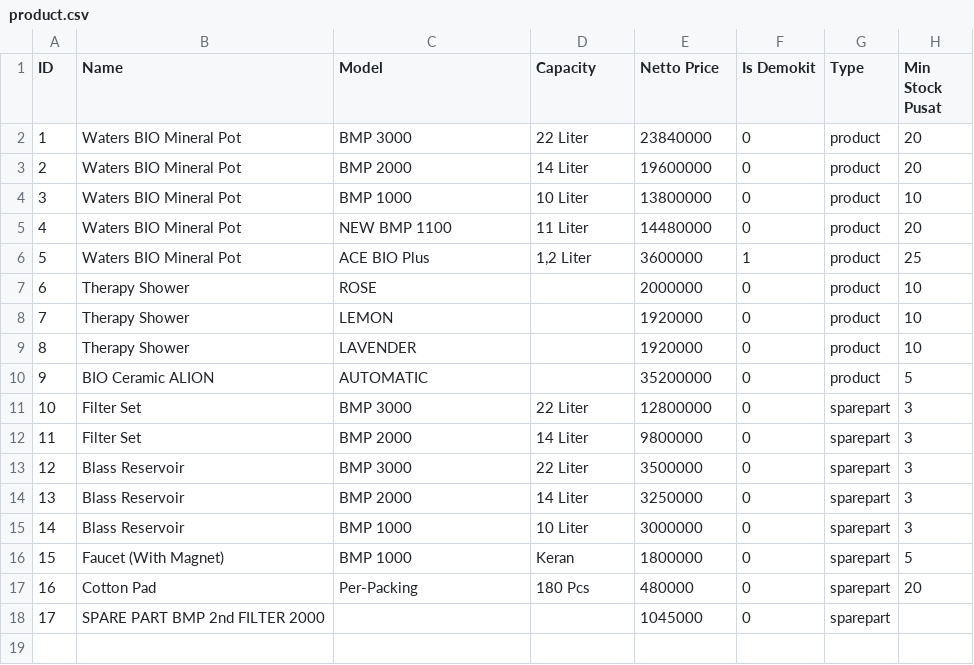
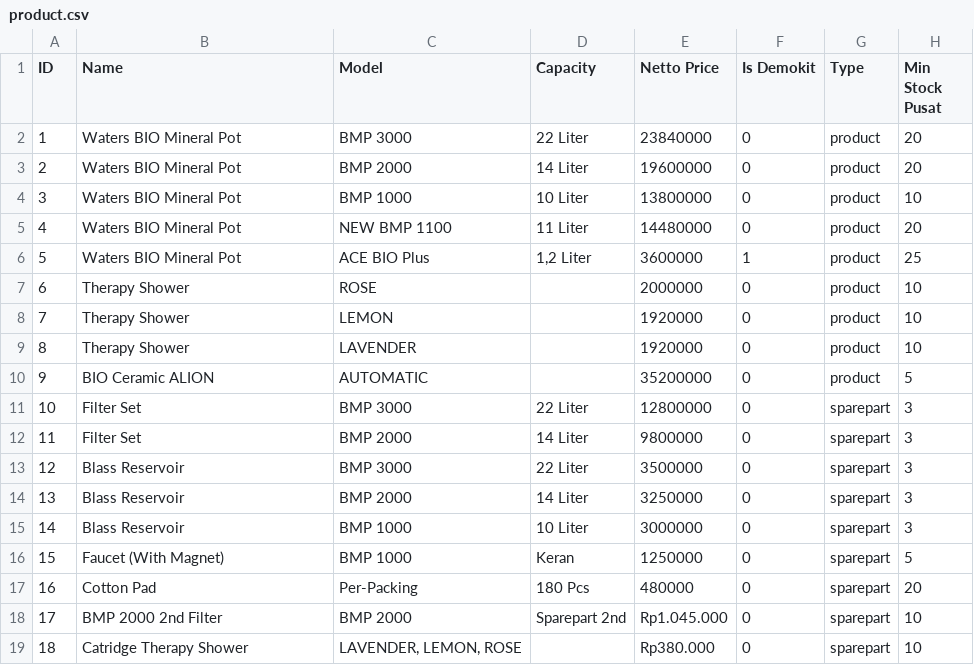
Before and after one commit to fauzanajipray/waters-mlm, a CSV file: storage/app/sample/product.csv, drawn as a sheet.

```diff
--- a/storage/app/sample/product.csv
+++ b/storage/app/sample/product.csv
@@ -15,4 +15,5 @@ ID,Name,Model,Capacity,Netto Price,Is Demokit,Type,Min Stock Pusat
 14,Blass Reservoir,BMP 1000,10 Liter,3000000,0,sparepart,3
-15,Faucet (With Magnet),BMP 1000,Keran,1800000,0,sparepart,5
+15,Faucet (With Magnet),BMP 1000,Keran,1250000,0,sparepart,5
 16,Cotton Pad,Per-Packing,180 Pcs,480000,0,sparepart,20
-17,SPARE PART BMP 2nd FILTER 2000,,,1045000,0,sparepart,
+17,BMP 2000 2nd Filter,BMP 2000,Sparepart 2nd,Rp1.045.000,0,sparepart,10
+18,Catridge Therapy Shower,"LAVENDER, LEMON, ROSE",,Rp380.000,0,sparepart,10
```
Also changed, not shown: storage/app/sample/customer.csv, storage/app/sample/member.csv, 7 other files.
